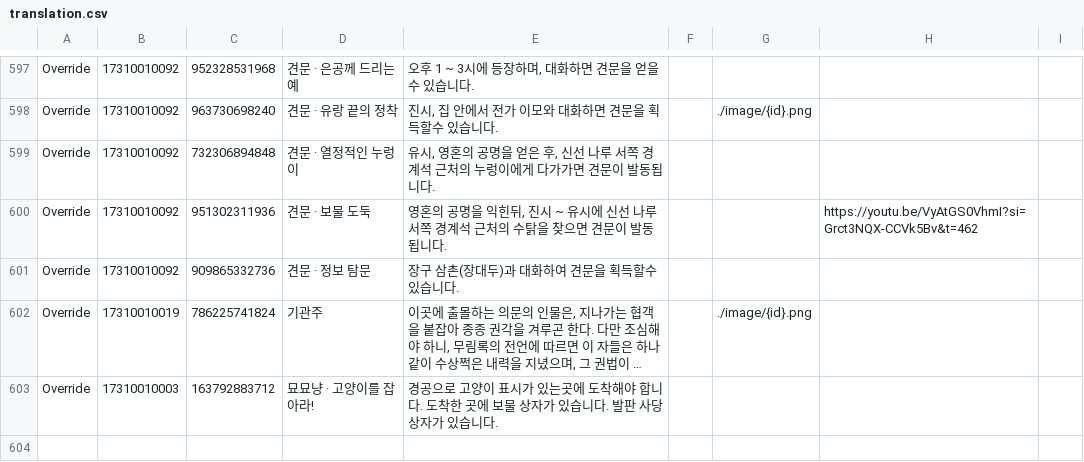
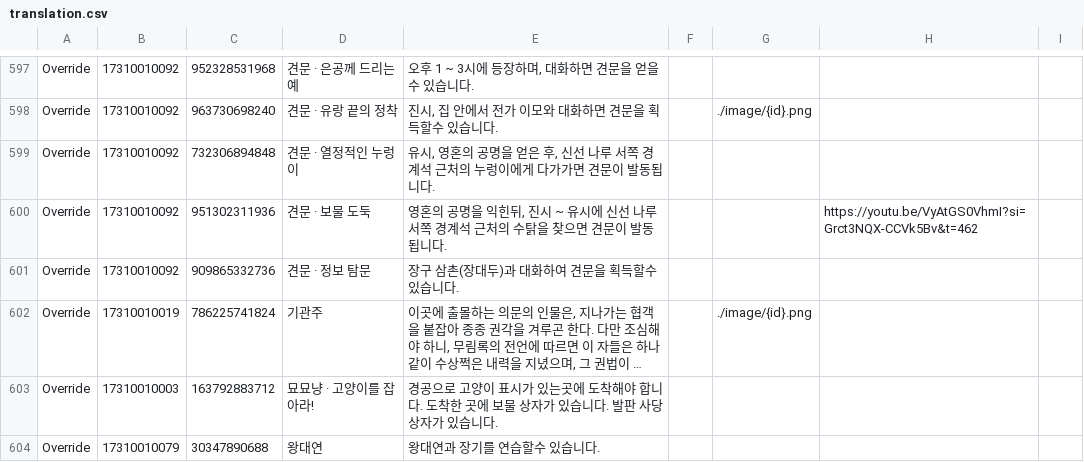
Before and after one commit to yhellos3327-eng/wwmkoreamap, a CSV file: translation.csv, drawn as a sheet; only a part is shown, gaps mark what is left out; long unchanged cells end in …; the diff names each change by its address in the sheet, - before the commit and + after, or states it on an @@ line.

```diff
--- a/translation.csv
+++ b/translation.csv
+row 604: Override | 17310010079 | 30347890688 | 왕대연 | 왕대연과 장기를 연습할수 있습니다.
```
Also changed, not shown: translation2.csv, 1 other file.
